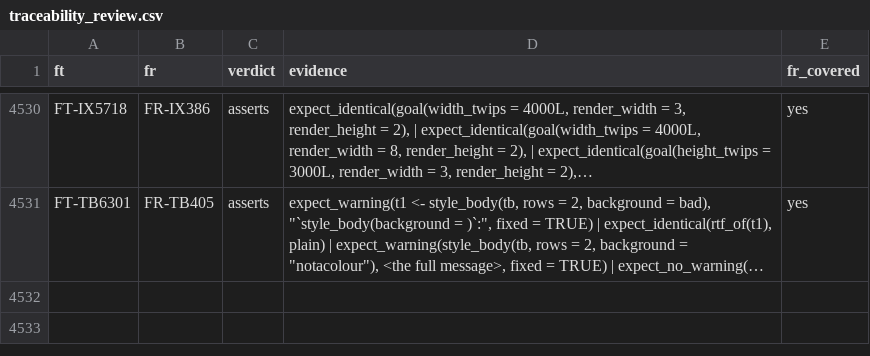
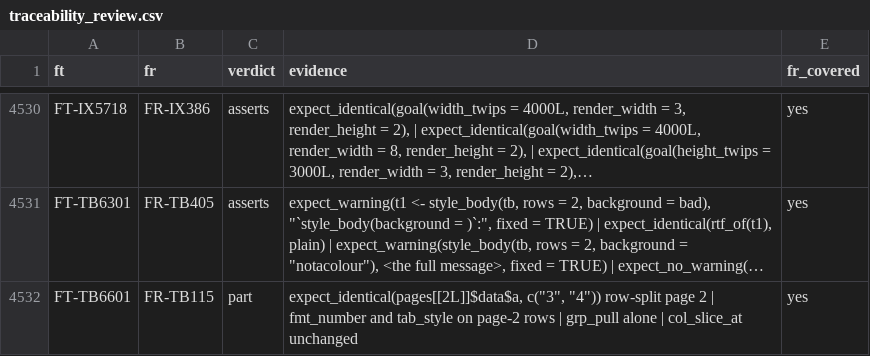
Before and after one commit to ichirio/rtfreporter, a CSV file: inst/validation/traceability_review.csv, drawn as a sheet; only a part is shown, gaps mark what is left out; long unchanged cells end in …; the diff names each change by its address in the sheet, - before the commit and + after, or states it on an @@ line.

```diff
--- a/inst/validation/traceability_review.csv
+++ b/inst/validation/traceability_review.csv
+row 4532: FT-TB6601 | FR-TB115 | part | expect_identical(pages[[2L]]$data$a, c("3", "4")) row-split page 2 | fmt_number and tab_style on page-2 rows | grp_pull alone | col_slice_at unchanged | yes
```
Also changed, not shown: 2 other files.
